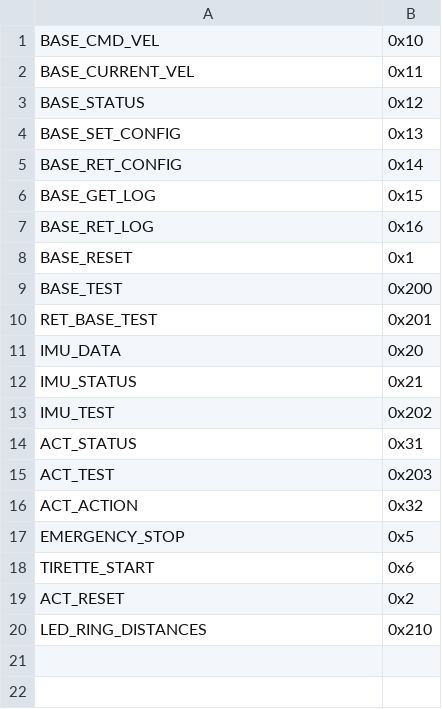
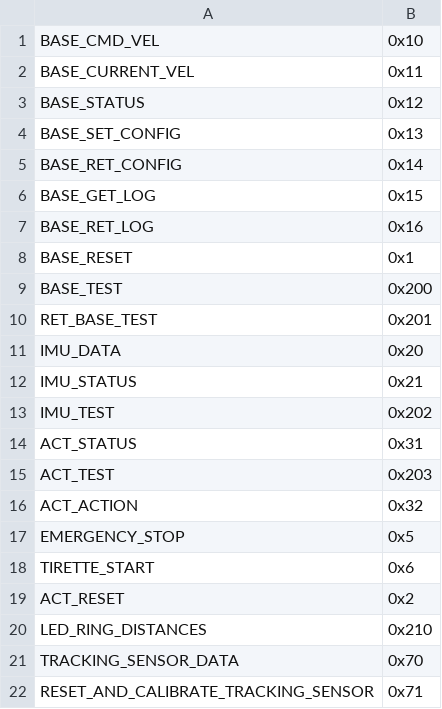
Before and after one commit to ChampiCircuits/champi_robot_ros, a CSV file: scripts/gen_can_ids/ids.csv, drawn as a sheet.

```diff
--- a/scripts/gen_can_ids/ids.csv
+++ b/scripts/gen_can_ids/ids.csv
@@ -20 +20,3 @@ ACT_RESET,0x2
 LED_RING_DISTANCES, 0x210
+TRACKING_SENSOR_DATA, 0x70
+RESET_AND_CALIBRATE_TRACKING_SENSOR, 0x71
```
Also changed, not shown: 13 other files.
